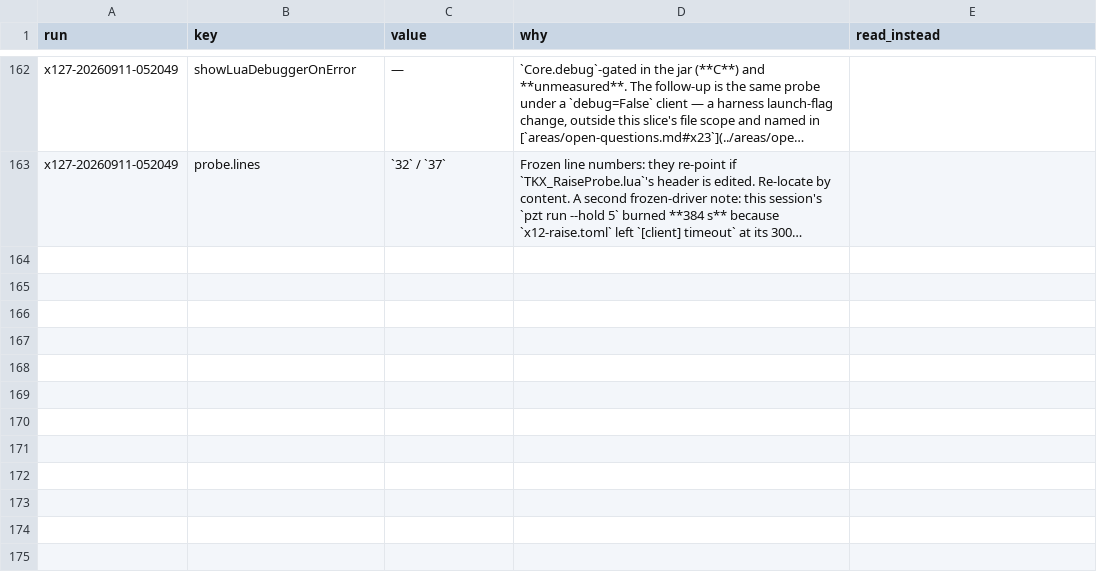
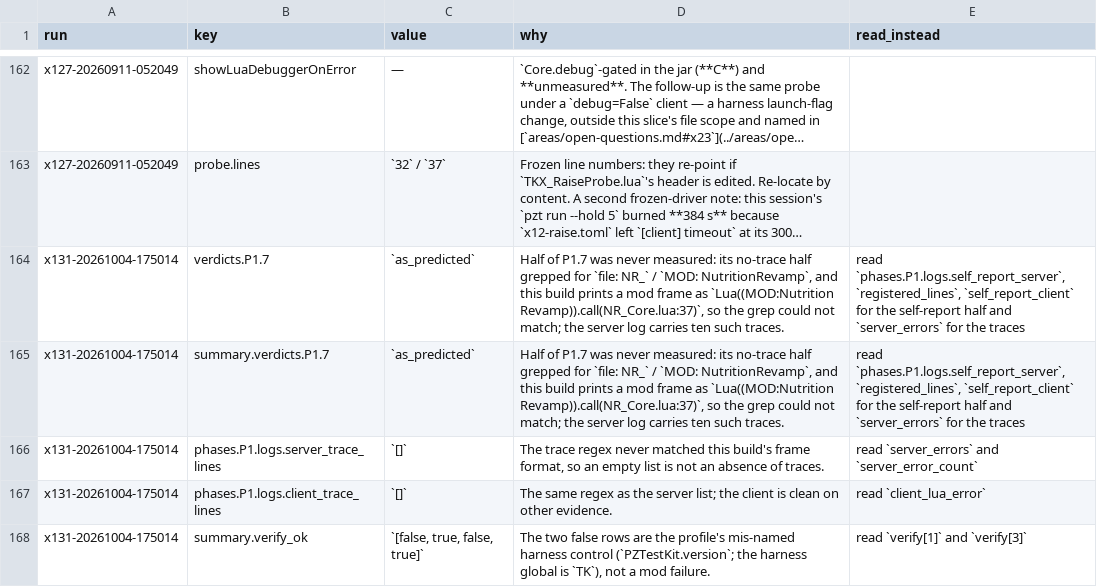
Before and after one commit to wengera/zomboid-mod-nutrition, a CSV file: docs/reference/do-not-cite.csv, drawn as a sheet; only a part is shown, gaps mark what is left out; long unchanged cells end in …; the diff names each change by its address in the sheet, - before the commit and + after, or states it on an @@ line.

```diff
--- a/docs/reference/do-not-cite.csv
+++ b/docs/reference/do-not-cite.csv
+row 164: x131-20261004-175014 | verdicts.P1.7 | `as_predicted` | Half of P1.7 was never measured: its no-trace half grepped for `file: NR_` / `MOD: NutritionRevamp`, and this build prints a mod frame as `Lua((MOD:Nutrition Revamp)).call(NR_Core.lua:37)`, so the grep could not match; the server log carries ten such traces. | read `phases.P1.logs.self_report_server`, `registered_lines`, `self_report_client` for the self-report half and `server_errors` for the traces
+row 165: x131-20261004-175014 | summary.verdicts.P1.7 | `as_predicted` | Half of P1.7 was never measured: its no-trace half grepped for `file: NR_` / `MOD: NutritionRevamp`, and this build prints a mod frame as `Lua((MOD:Nutrition Revamp)).call(NR_Core.lua:37)`, so the grep could not match; the server log carries ten such traces. | read `phases.P1.logs.self_report_server`, `registered_lines`, `self_report_client` for the self-report half and `server_errors` for the traces
+row 166: x131-20261004-175014 | phases.P1.logs.server_trace_lines | `[]` | The trace regex never matched this build's frame format, so an empty list is not an absence of traces. | read `server_errors` and `server_error_count`
+row 167: x131-20261004-175014 | phases.P1.logs.client_trace_lines | `[]` | The same regex as the server list; the client is clean on other evidence. | read `client_lua_error`
+row 168: x131-20261004-175014 | summary.verify_ok | `[false, true, false, true]` | The two false rows are the profile's mis-named harness control (`PZTestKit.version`; the harness global is `TK`), not a mod failure. | read `verify[1]` and `verify[3]`
```
Also changed, not shown: 5 other files.
